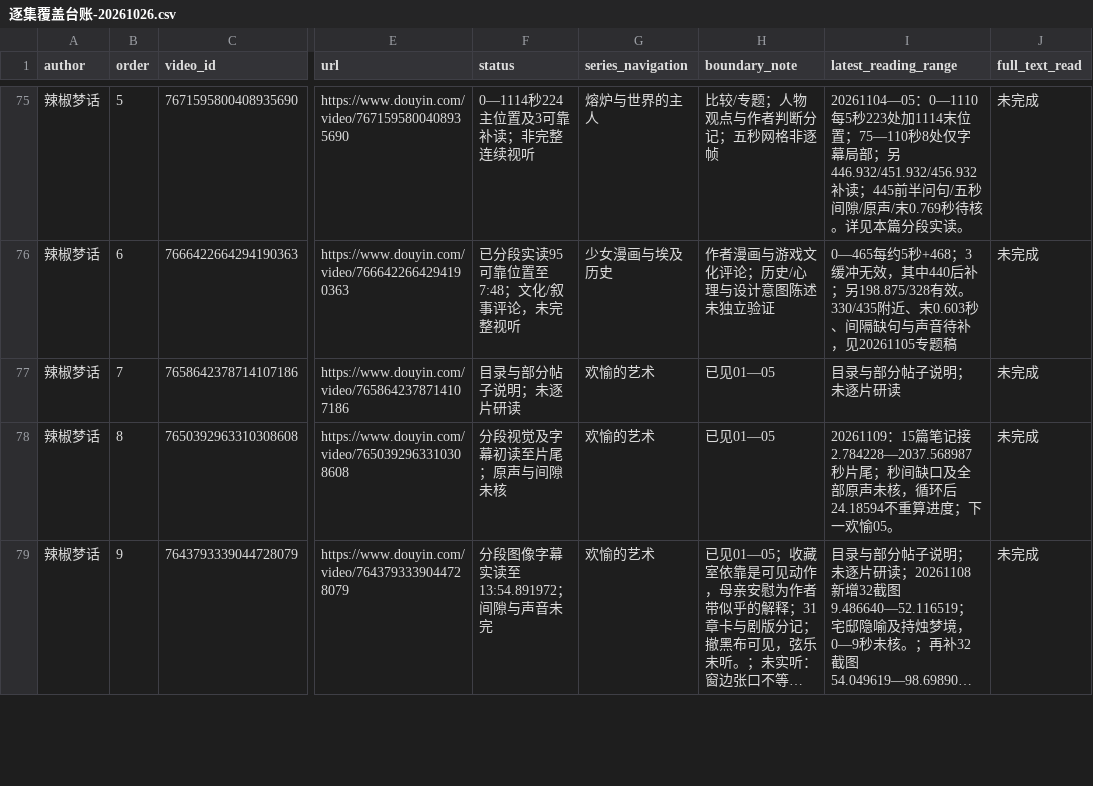
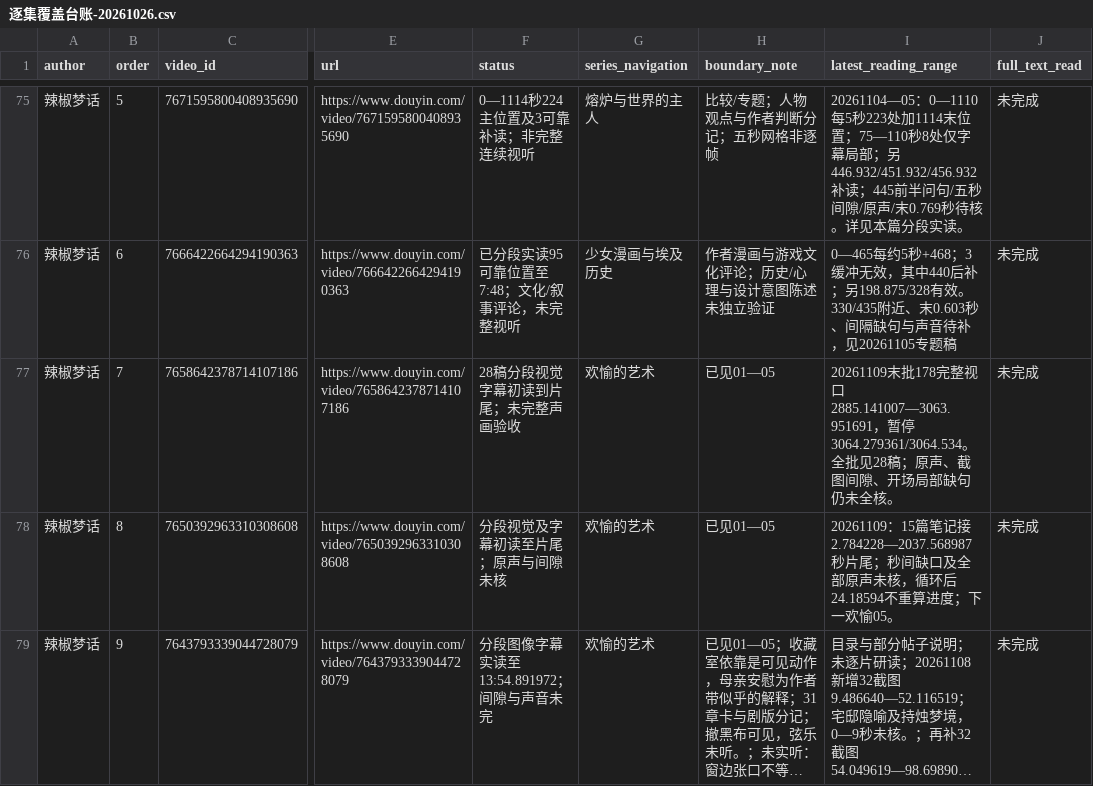
Before and after one commit to 8j-design/film-director-library, a CSV file: projects/director/导演表达/20261026-拉片与整体构思/逐集覆盖台账-20261026.csv, drawn as a sheet; only a part is shown, gaps mark what is left out; long unchanged cells end in …; the diff names each change by its address in the sheet, - before the commit and + after, or states it on an @@ line.

```diff
--- a/projects/director/导演表达/20261026-拉片与整体构思/逐集覆盖台账-20261026.csv
+++ b/projects/director/导演表达/20261026-拉片与整体构思/逐集覆盖台账-20261026.csv
-F77 (status): 目录与部分帖子说明；未逐片研读
+F77 (status): 28稿分段视觉字幕初读到片尾；未完整声画验收
-I77 (latest_reading_range): 目录与部分帖子说明；未逐片研读
+I77 (latest_reading_range): 20261109末批178完整视口2885.141007—3063.951691，暂停3064.279361/3064.534。全批见28稿；原声、截图间隙、开场局部缺句仍未全核。
```
Also changed, not shown: 30 other files.
